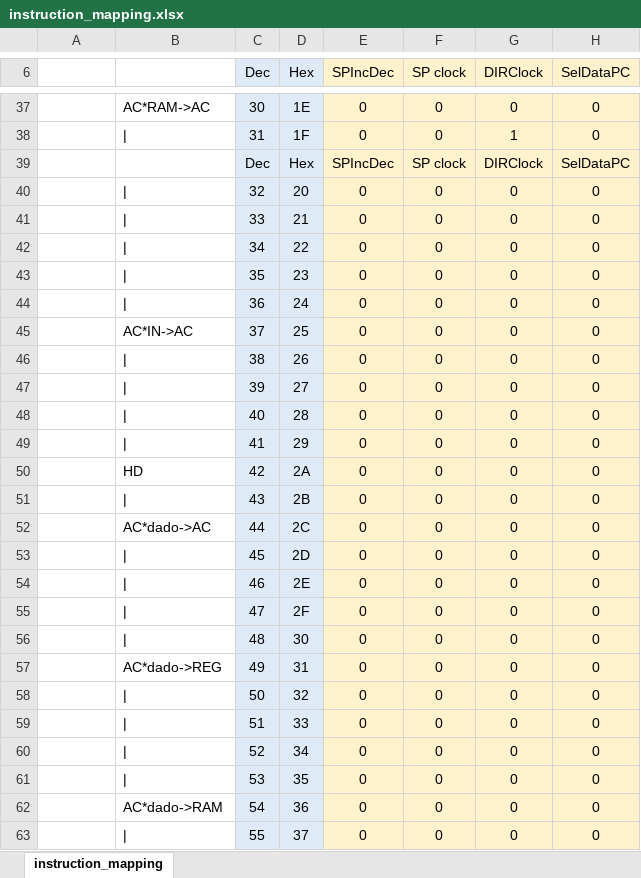
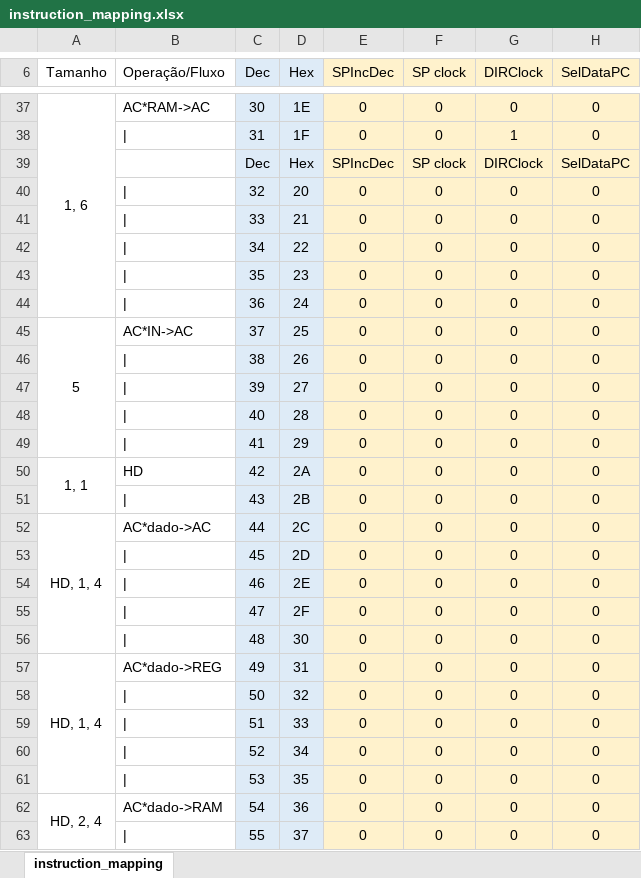
Before and after one commit to jeanklann/M3PlusMicrocontrollerSimulator, an Excel workbook: Files/instruction_mapping.xlsx, sheet instruction_mapping, drawn as a sheet; only a part is shown, gaps mark what is left out; values as stored, in another font and other column widths than the file's, no borders; the diff covers the shown part only; the diff names each change by its address in the sheet, - before the commit and + after, or states it on an @@ line.

```diff
--- a/Files/instruction_mapping.xlsx (sheet instruction_mapping)
+++ b/Files/instruction_mapping.xlsx (sheet instruction_mapping)
-A6: (empty)
+A6: Tamanho
-B6: (empty)
+B6: Operação/Fluxo
-A37 (Tamanho): (empty)
+A37 (Tamanho): 1, 6
+A37:A44 merged
-A45 (Tamanho): (empty)
+A45 (Tamanho): 5
+A45:A49 merged
-A50 (Tamanho): (empty)
+A50 (Tamanho): 1, 1
+A50:A51 merged
-A52 (Tamanho): (empty)
+A52 (Tamanho): HD, 1, 4
+A52:A56 merged
-A57 (Tamanho): (empty)
+A57 (Tamanho): HD, 1, 4
+A57:A61 merged
-A62 (Tamanho): (empty)
+A62 (Tamanho): HD, 2, 4
+A62:A68 merged
```
Also changed, not shown: 20 edited cells and merged cells elsewhere in this sheet, 14 other files.
